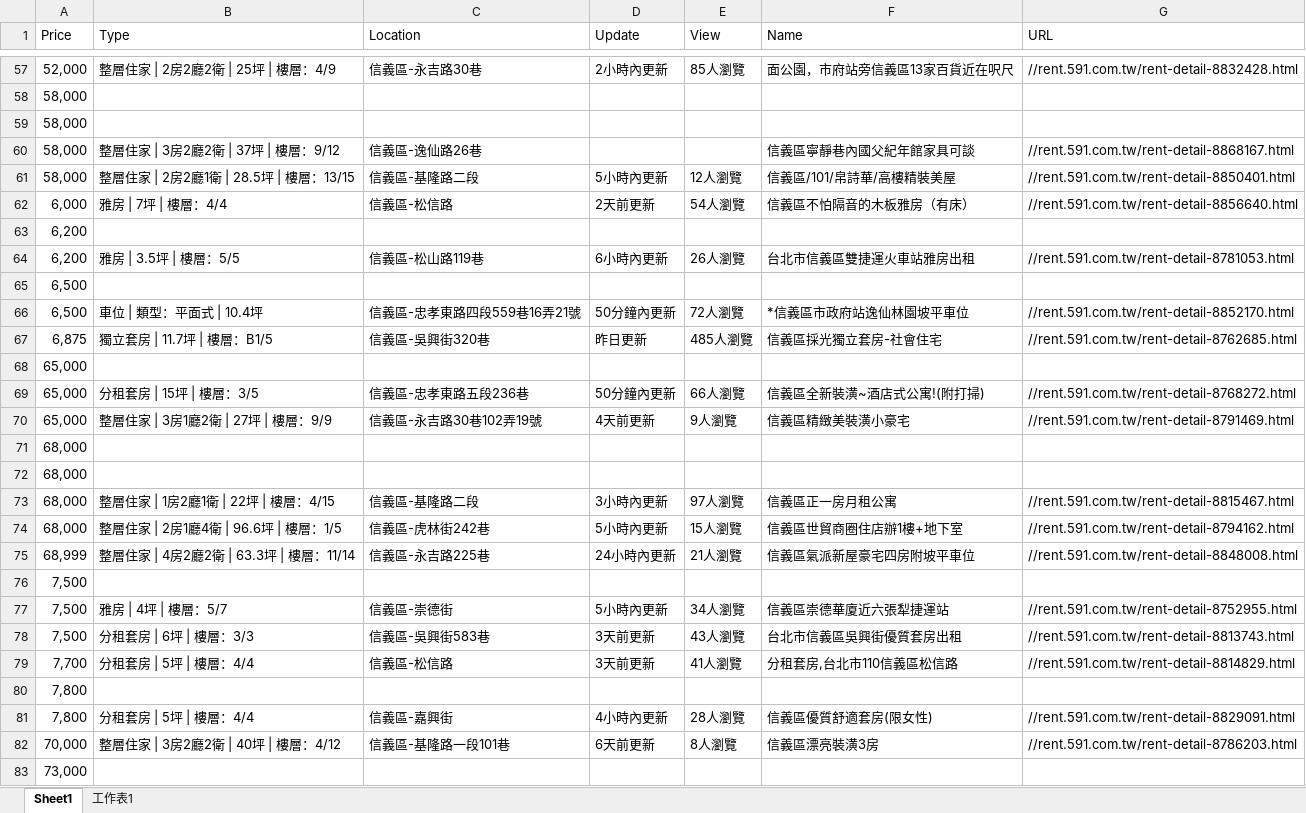
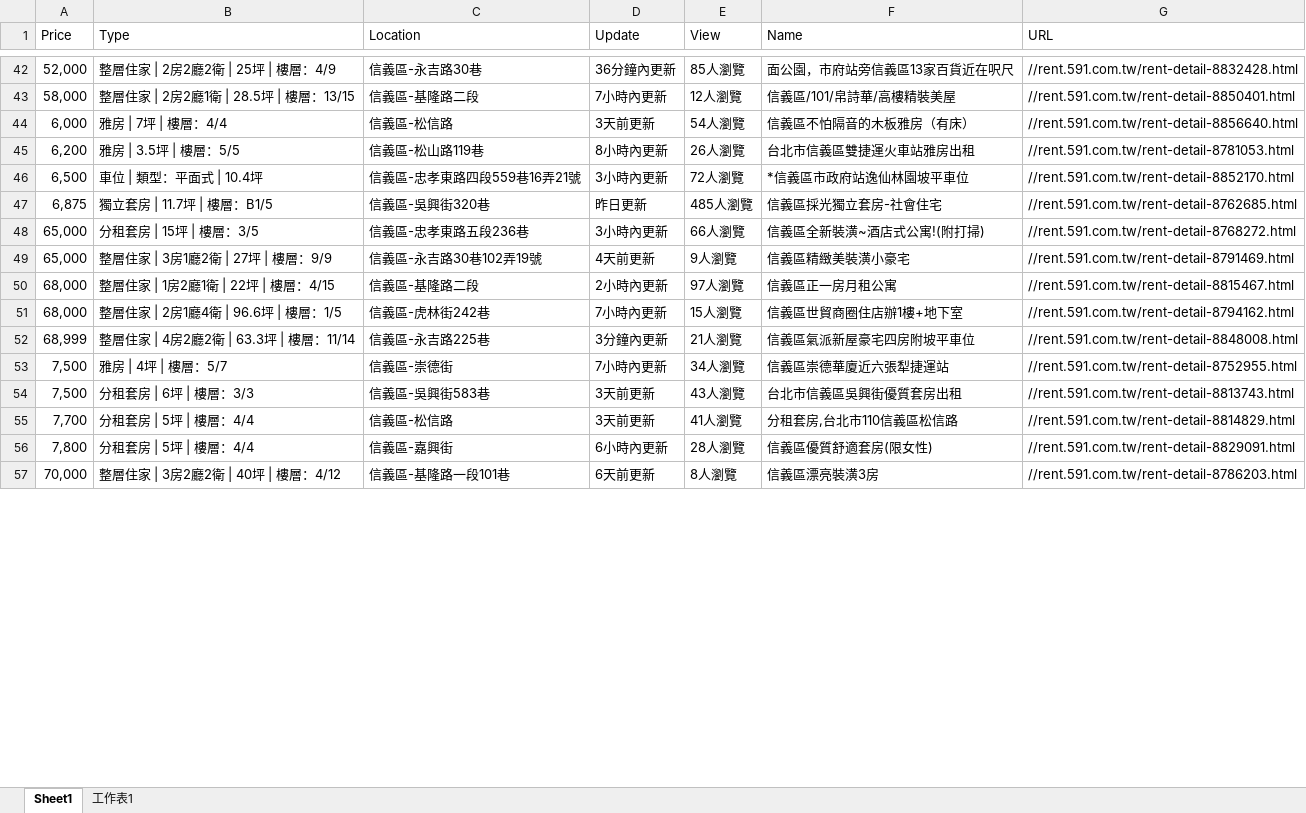
Before and after one commit to Gordon777/RPA, an Excel workbook: 591網站爬蟲/591rent.xlsx, sheet Sheet1, drawn as a sheet; only a part is shown, gaps mark what is left out; values as stored, in another font and other column widths than the file's, no borders; removed rows and columns are numbered as before the commit, all else as after; the diff covers the shown part only; the diff names each change by its address in the sheet, - before the commit and + after, or states it on an @@ line.

```diff
--- a/591網站爬蟲/591rent.xlsx (sheet Sheet1)
+++ b/591網站爬蟲/591rent.xlsx (sheet Sheet1)
-D42 (Update): 2小時內更新
+D42 (Update): 36分鐘內更新
-row 58: 58,000
-row 59: 58,000
-row 60: 58,000 | 整層住家 | 3房2廳2衛 | 37坪 | 樓層：9/12 | 信義區-逸仙路26巷 |  |  | 信義區寧靜巷內國父紀年館家具可談 | //rent.591.com.tw/rent-detail-8868167.html
-D43 (Update): 5小時內更新
+D43 (Update): 7小時內更新
-D44 (Update): 2天前更新
+D44 (Update): 3天前更新
-row 63: 6,200
-D45 (Update): 6小時內更新
+D45 (Update): 8小時內更新
-row 65: 6,500
-D46 (Update): 50分鐘內更新
+D46 (Update): 3小時內更新
-row 68: 65,000
-D48 (Update): 50分鐘內更新
+D48 (Update): 3小時內更新
-row 71: 68,000
-row 72: 68,000
-D50 (Update): 3小時內更新
+D50 (Update): 2小時內更新
-D51 (Update): 5小時內更新
+D51 (Update): 7小時內更新
-D52 (Update): 24小時內更新
+D52 (Update): 3分鐘內更新
-row 76: 7,500
-D53 (Update): 5小時內更新
+D53 (Update): 7小時內更新
-row 80: 7,800
-D56 (Update): 4小時內更新
+D56 (Update): 6小時內更新
-row 83: 73,000
```
Also changed, not shown: 1 added row, 24 removed rows and 34 edited cells elsewhere in this sheet, 2 other files.
